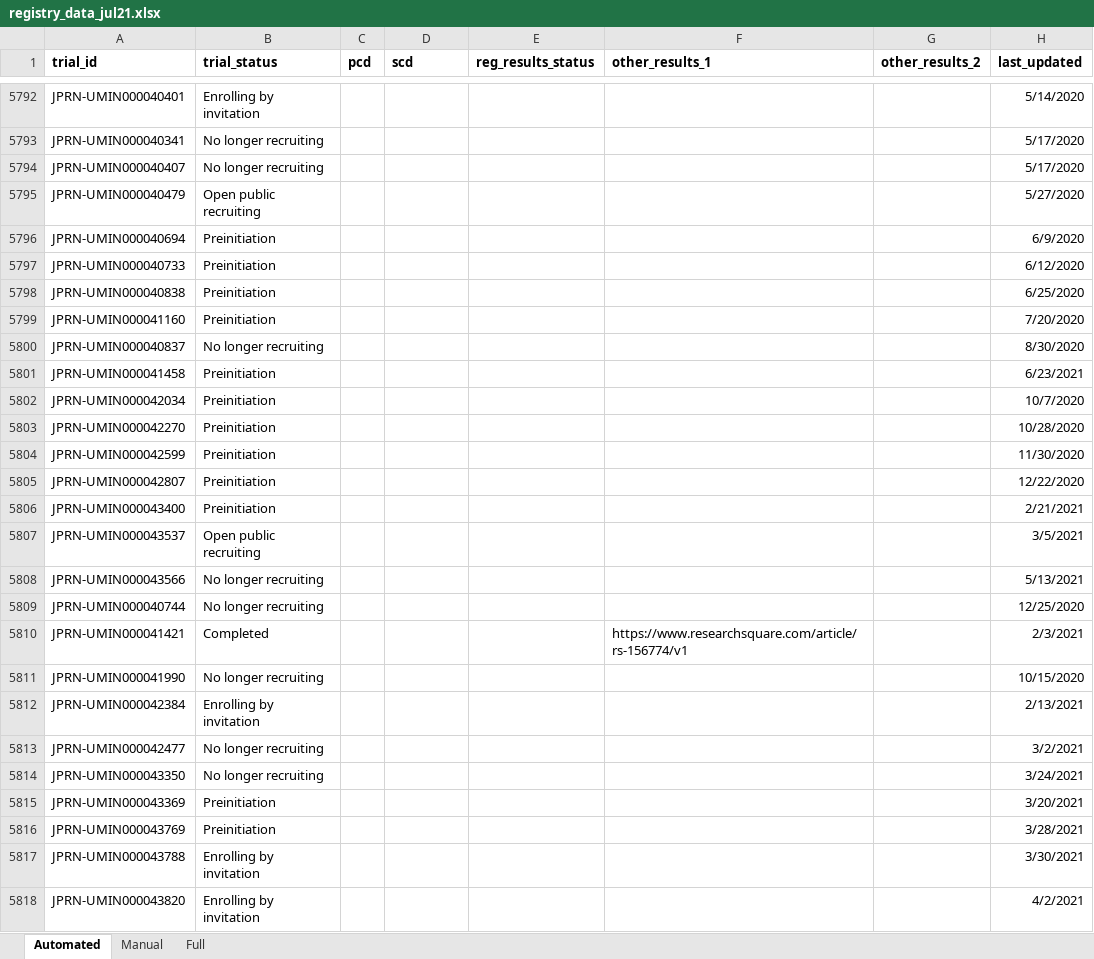
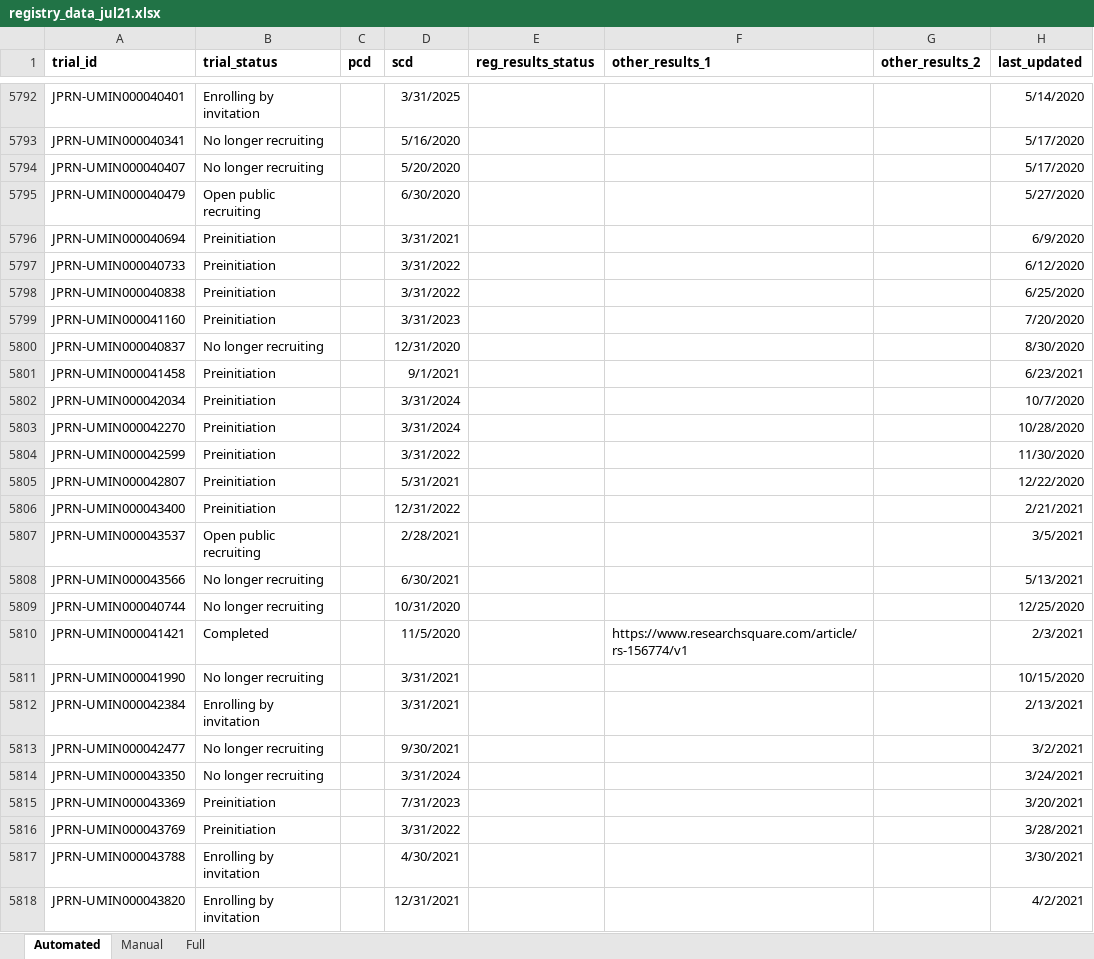
Before and after one commit to ebmdatalab/direcct-phase2-python, an Excel workbook: data/registry_data/registry_data_jul21.xlsx, sheet Automated, drawn as a sheet; only a part is shown, gaps mark what is left out; values as stored, in another font and other column widths than the file's, no borders; the diff covers the shown part only; the diff names each change by its address in the sheet, - before the commit and + after, or states it on an @@ line.

```diff
--- a/data/registry_data/registry_data_jul21.xlsx (sheet Automated)
+++ b/data/registry_data/registry_data_jul21.xlsx (sheet Automated)
-D5792 (scd): (empty)
+D5792 (scd): 3/31/2025
-D5793 (scd): (empty)
+D5793 (scd): 5/16/2020
-D5794 (scd): (empty)
+D5794 (scd): 5/20/2020
-D5795 (scd): (empty)
+D5795 (scd): 6/30/2020
-D5796 (scd): (empty)
+D5796 (scd): 3/31/2021
-D5797:D5798 (scd): (empty)
+D5797:D5798 (scd): 3/31/2022
-D5799 (scd): (empty)
+D5799 (scd): 3/31/2023
-D5800 (scd): (empty)
+D5800 (scd): 12/31/2020
-D5801 (scd): (empty)
+D5801 (scd): 9/1/2021
-D5802:D5803 (scd): (empty)
+D5802:D5803 (scd): 3/31/2024
-D5804 (scd): (empty)
+D5804 (scd): 3/31/2022
-D5805 (scd): (empty)
+D5805 (scd): 5/31/2021
-D5806 (scd): (empty)
+D5806 (scd): 12/31/2022
-D5807 (scd): (empty)
+D5807 (scd): 2/28/2021
-D5808 (scd): (empty)
+D5808 (scd): 6/30/2021
-D5809 (scd): (empty)
+D5809 (scd): 10/31/2020
-D5810 (scd): (empty)
+D5810 (scd): 11/5/2020
-D5811:D5812 (scd): (empty)
+D5811:D5812 (scd): 3/31/2021
-D5813 (scd): (empty)
+D5813 (scd): 9/30/2021
-D5814 (scd): (empty)
+D5814 (scd): 3/31/2024
-D5815 (scd): (empty)
+D5815 (scd): 7/31/2023
-D5816 (scd): (empty)
+D5816 (scd): 3/31/2022
-D5817 (scd): (empty)
+D5817 (scd): 4/30/2021
-D5818 (scd): (empty)
+D5818 (scd): 12/31/2021
```
Also changed, not shown: 60 edited cells elsewhere in this sheet, sheet Full, 13 other files.
